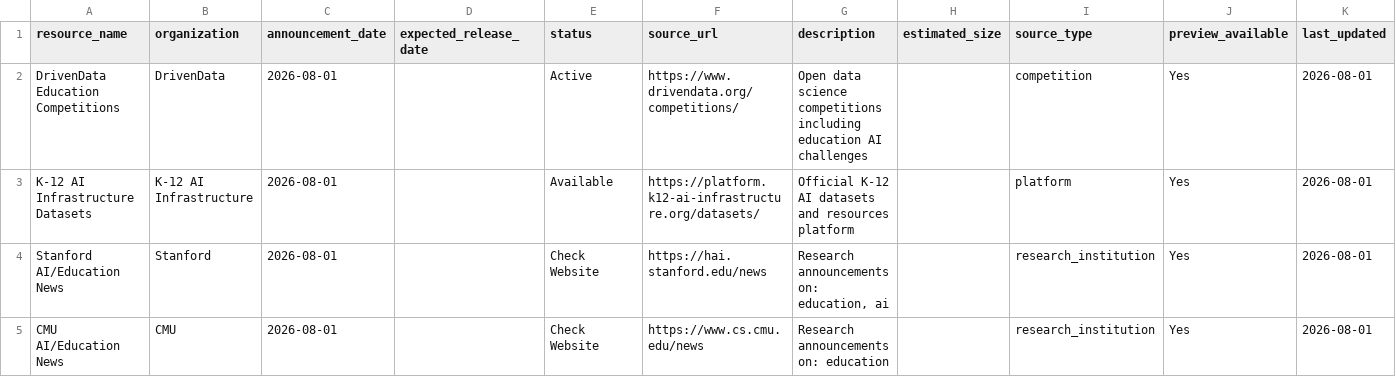
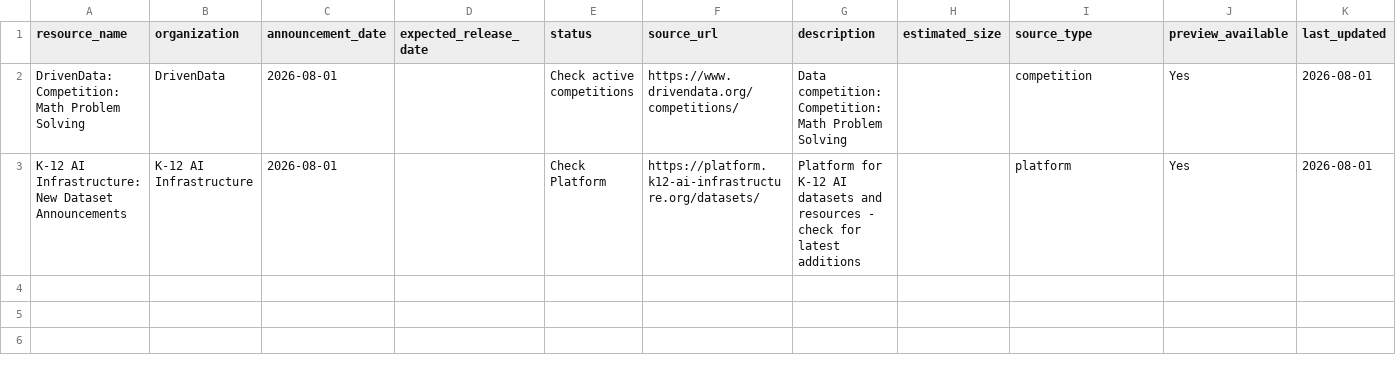
Before and after one commit to xweidp/k12-ai-scanner, a CSV file: data/k12_datasets_coming_soon.csv, drawn as a sheet.

Commit message:
Update coming-soon inventory with specific resource names

```diff
--- a/data/k12_datasets_coming_soon.csv
+++ b/data/k12_datasets_coming_soon.csv
@@ -1,5 +1,3 @@
 resource_name,organization,announcement_date,expected_release_date,status,source_url,description,estimated_size,source_type,preview_available,last_updated
-DrivenData Education Competitions,DrivenData,2026-08-01,,Active,https://www.drivendata.org/competitions/,Open data science competitions including education AI challenges,,competition,Yes,2026-08-01
-K-12 AI Infrastructure Datasets,K-12 AI Infrastructure,2026-08-01,,Available,https://platform.k12-ai-infrastructure.org/datasets/,Official K-12 AI datasets and resources platform,,platform,Yes,2026-08-01
-Stanford AI/Education News,Stanford,2026-08-01,,Check Website,https://hai.stanford.edu/news,"Research announcements on: education, ai",,research_institution,Yes,2026-08-01
-CMU AI/Education News,CMU,2026-08-01,,Check Website,https://www.cs.cmu.edu/news,Research announcements on: education,,research_institution,Yes,2026-08-01
+DrivenData: Competition: Math Problem Solving,DrivenData,2026-08-01,,Check active competitions,https://www.drivendata.org/competitions/,Data competition: Competition: Math Problem Solving,,competition,Yes,2026-08-01
+K-12 AI Infrastructure: New Dataset Announcements,K-12 AI Infrastructure,2026-08-01,,Check Platform,https://platform.k12-ai-infrastructure.org/datasets/,Platform for K-12 AI datasets and resources - check for latest additions,,platform,Yes,2026-08-01
```
